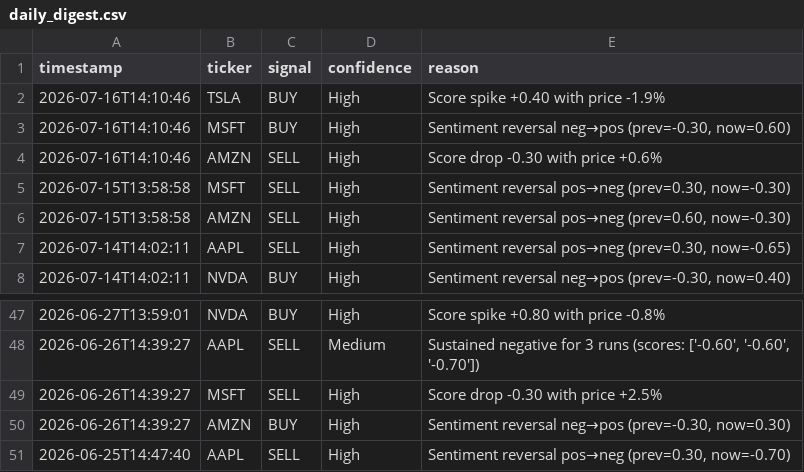
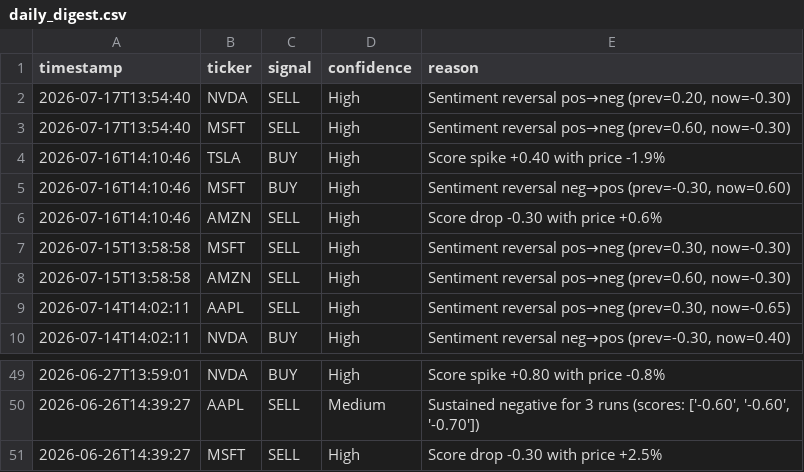
Before and after one commit to williamabrams88-hub/finance---investment-orchestrator, a CSV file: stock-sentiment/reports/daily_digest.csv, drawn as a sheet; only a part is shown, gaps mark what is left out; removed rows and columns are numbered as before the commit, all else as after; the diff names each change by its address in the sheet, - before the commit and + after, or states it on an @@ line.

```diff
--- a/stock-sentiment/reports/daily_digest.csv
+++ b/stock-sentiment/reports/daily_digest.csv
+row 2: 2026-07-17T13:54:40 | NVDA | SELL | High | Sentiment reversal pos→neg (prev=0.20, now=-0.30)
+row 3: 2026-07-17T13:54:40 | MSFT | SELL | High | Sentiment reversal pos→neg (prev=0.60, now=-0.30)
-row 50: 2026-06-26T14:39:27 | AMZN | BUY | High | Sentiment reversal neg→pos (prev=-0.30, now=0.30)
-row 51: 2026-06-25T14:47:40 | AAPL | SELL | High | Sentiment reversal pos→neg (prev=0.30, now=-0.70)
```
Also changed, not shown: stock-sentiment/reports/paper_pnl.csv, stock-sentiment/reports/scores.csv, 1 other file.
